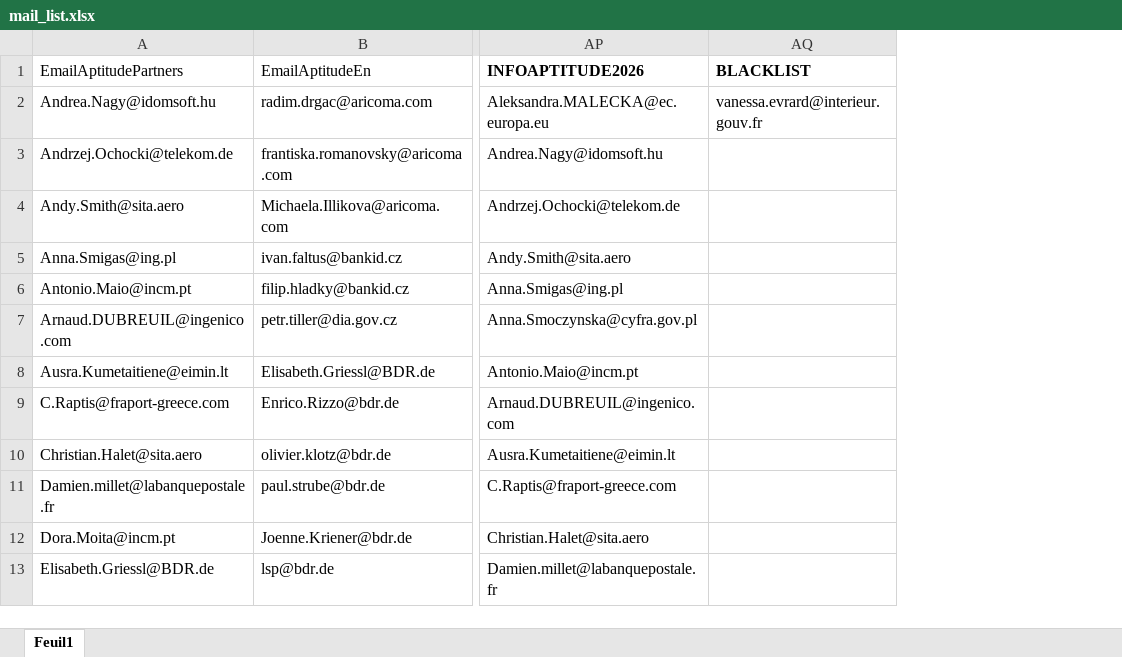
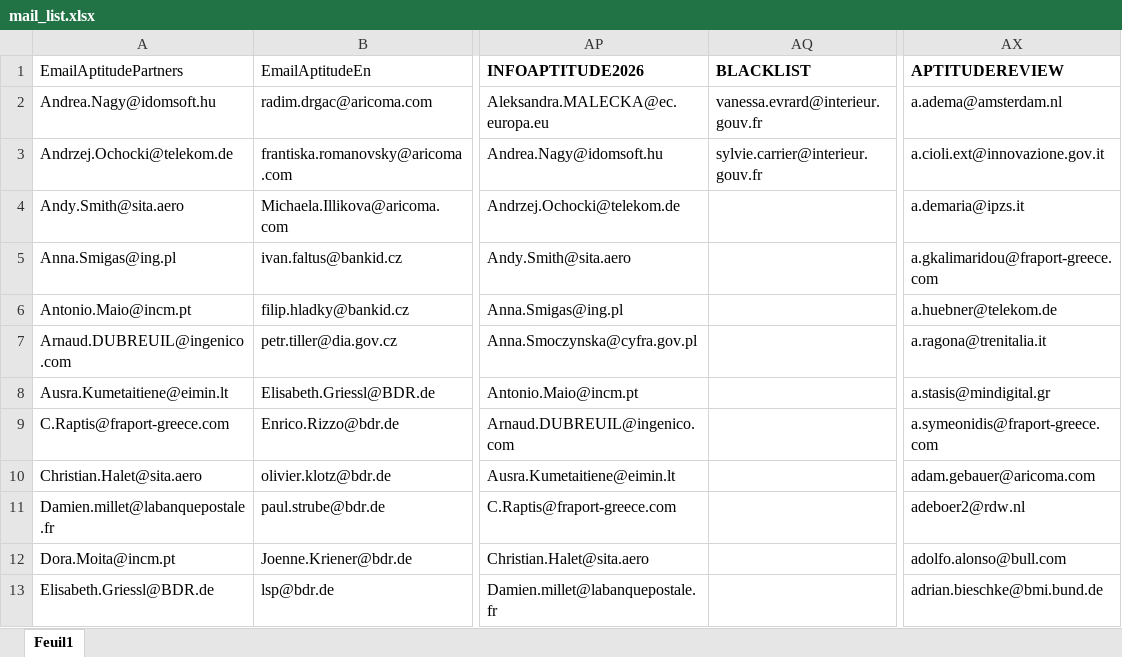
Before and after one commit to IIXIXII/pyoutlookmailing, an Excel workbook: mails/mail_list.xlsx, sheet Feuil1, drawn as a sheet; only a part is shown, gaps mark what is left out; values as stored, in another font and other column widths than the file's, no borders; charts and pictures not drawn; the diff names each change by its address in the sheet, - before the commit and + after, or states it on an @@ line.

```diff
--- a/mails/mail_list.xlsx (sheet Feuil1)
+++ b/mails/mail_list.xlsx (sheet Feuil1)
+column AX (APTITUDEREVIEW), rows 2-13: a.adema@amsterdam.nl | a.cioli.ext@innovazione.gov.it | a.demaria@ipzs.it | a.gkalimaridou@fraport-greece.com | a.huebner@telekom.de | a.ragona@trenitalia.it | a.stasis@mindigital.gr | a.symeonidis@fraport-greece.com | adam.gebauer@aricoma.com | adeboer2@rdw.nl | adolfo.alonso@bull.com | adrian.bieschke@bmi.bund.de
-AQ3 (BLACKLIST): (empty)
+AQ3 (BLACKLIST): sylvie.carrier@interieur.gouv.fr
```
Also changed, not shown: 23 other files.
